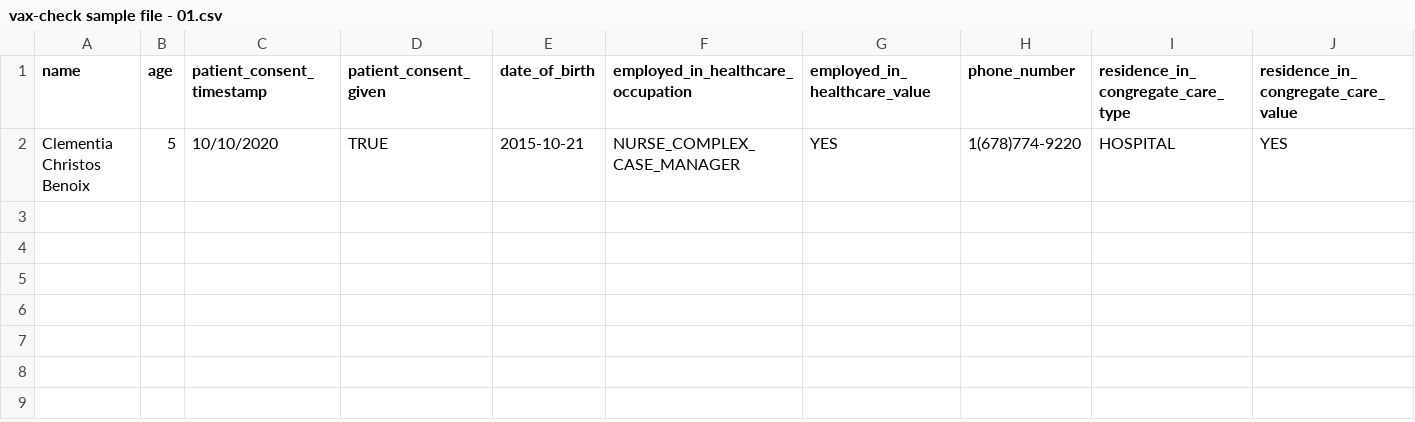
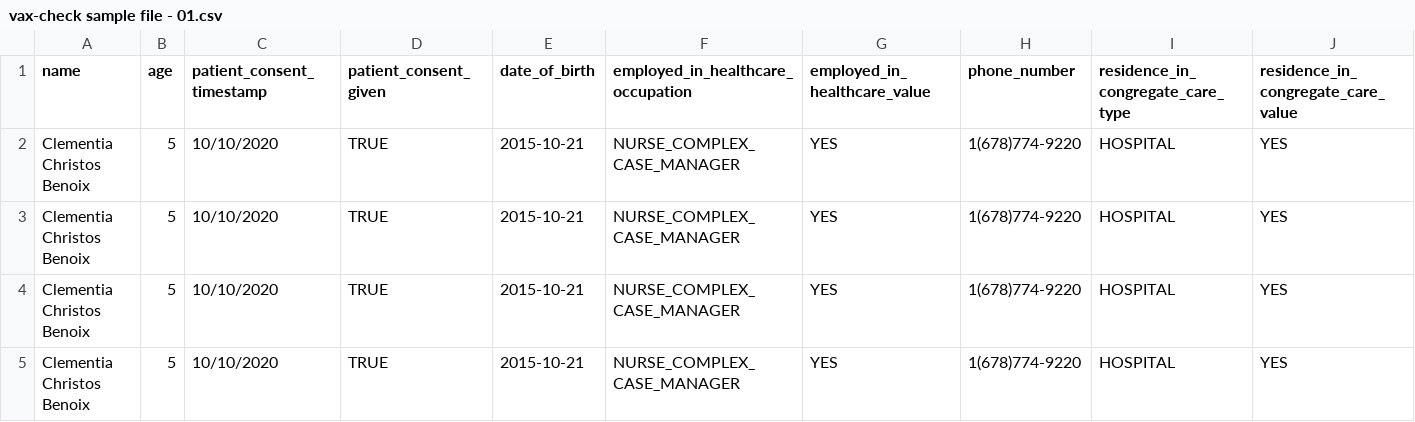
Before and after one commit to sauravgaur/vax-check, a CSV file: vax-check sample file - 01.csv, drawn as a sheet; only a part is shown; rows hold the shown columns only; the diff names each change by its address in the sheet, - before the commit and + after, or states it on an @@ line.

```diff
--- a/vax-check sample file - 01.csv
+++ b/vax-check sample file - 01.csv
+row 3: Clementia Christos Benoix | 5 | 10/10/2020 | TRUE | 2015-10-21 | NURSE_COMPLEX_CASE_MANAGER | YES | 1(678)774-9220 | HOSPITAL | YES
+row 4: Clementia Christos Benoix | 5 | 10/10/2020 | TRUE | 2015-10-21 | NURSE_COMPLEX_CASE_MANAGER | YES | 1(678)774-9220 | HOSPITAL | YES
+row 5: Clementia Christos Benoix | 5 | 10/10/2020 | TRUE | 2015-10-21 | NURSE_COMPLEX_CASE_MANAGER | YES | 1(678)774-9220 | HOSPITAL | YES
```
Also changed, not shown: 10 other files.
